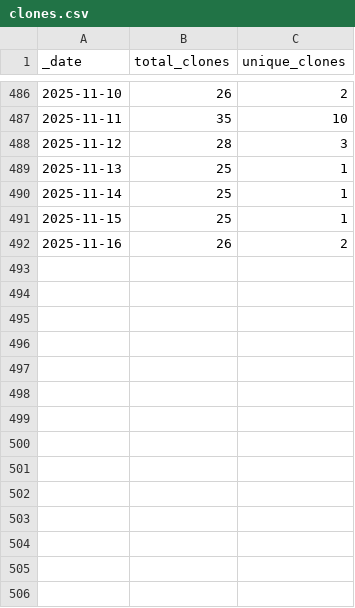
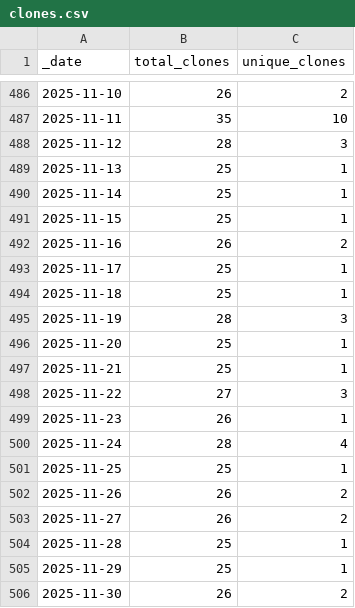
Before and after one commit to ansible-middleware/jws, a CSV file: traffic/clones.csv, drawn as a sheet; only a part is shown, gaps mark what is left out.

Commit message:
GitHub traffic

```diff
--- a/traffic/clones.csv
+++ b/traffic/clones.csv
@@ -492 +492,15 @@ _date,total_clones,unique_clones
 2025-11-16,26,2
+2025-11-17,25,1
+2025-11-18,25,1
+2025-11-19,28,3
+2025-11-20,25,1
+2025-11-21,25,1
+2025-11-22,27,3
+2025-11-23,26,1
+2025-11-24,28,4
+2025-11-25,25,1
+2025-11-26,26,2
+2025-11-27,26,2
+2025-11-28,25,1
+2025-11-29,25,1
+2025-11-30,26,2
```
Also changed, not shown: traffic/views.csv, 1 other file.
